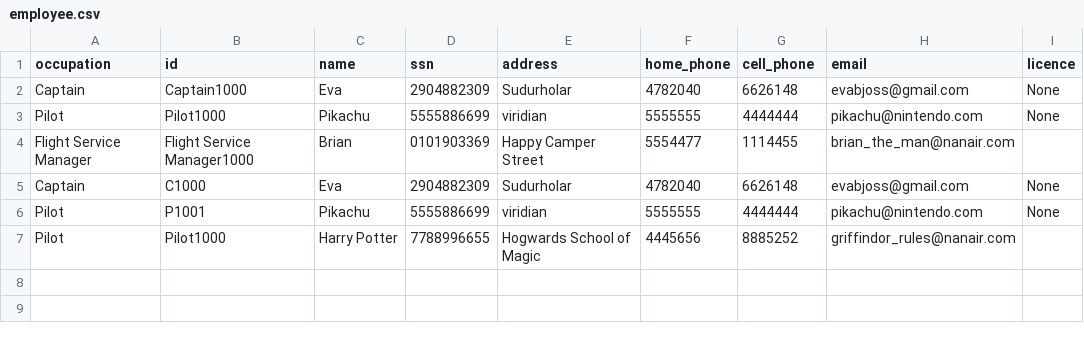
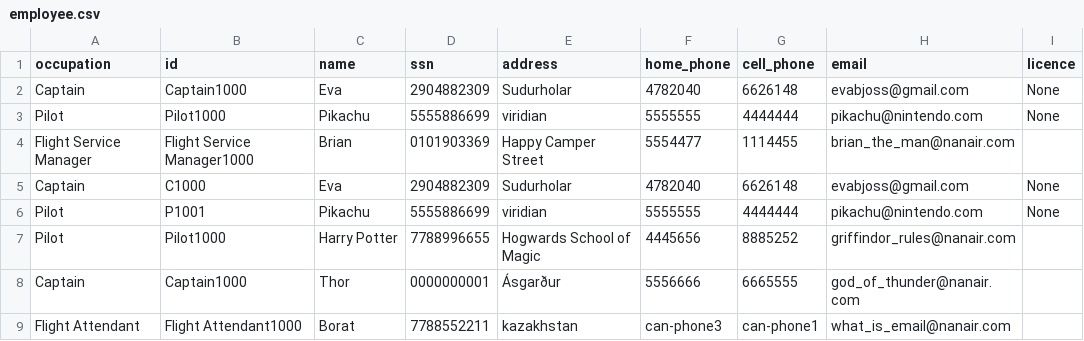
Before and after one commit to evab19/verklegt1, a CSV file: Source/data/employee.csv, drawn as a sheet.

```diff
--- a/Source/data/employee.csv
+++ b/Source/data/employee.csv
@@ -7 +7,3 @@ Pilot,P1001,Pikachu,5555886699,viridian,5555555,4444444,pikachu@nintendo.com,Non
 Pilot,Pilot1000,Harry Potter,7788996655,Hogwards School of Magic,4445656,8885252,griffindor_rules@nanair.com,
+Captain,Captain1000,Thor,0000000001,Ásgarður,5556666,6665555,god_of_thunder@nanair.com,
+Flight Attendant,Flight Attendant1000,Borat,7788552211,kazakhstan,can-phone3,can-phone1,what_is_email@nanair.com,
```
Also changed, not shown: Source/data/destinations.csv, 8 other files.
